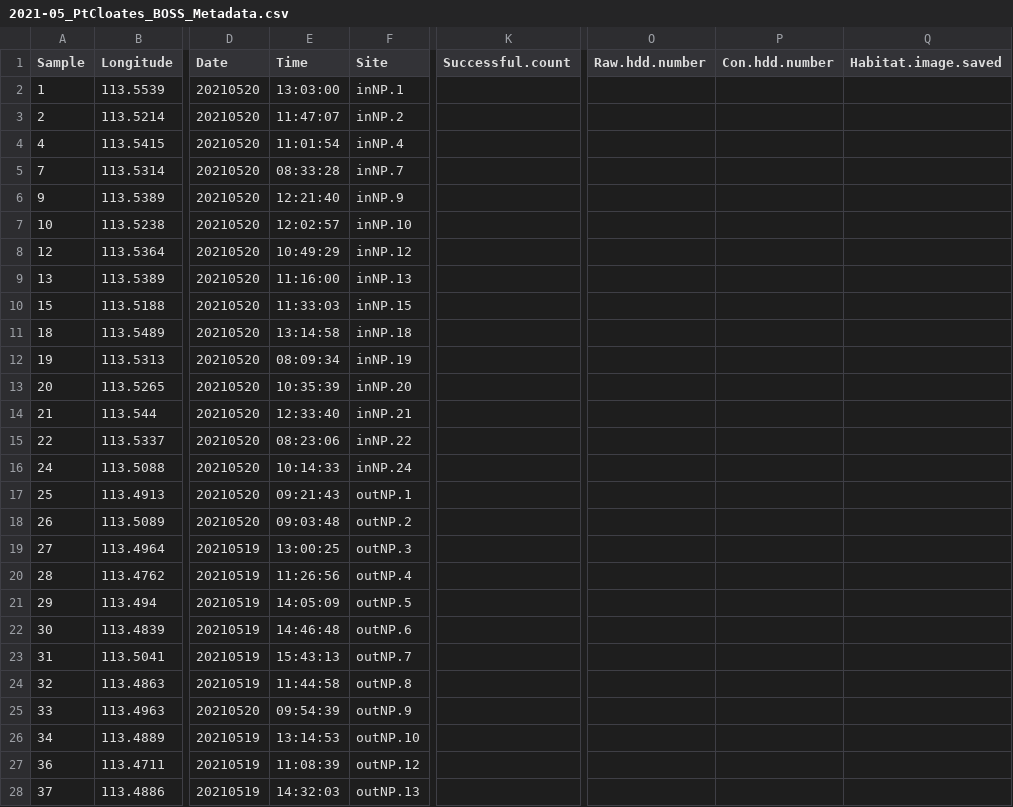
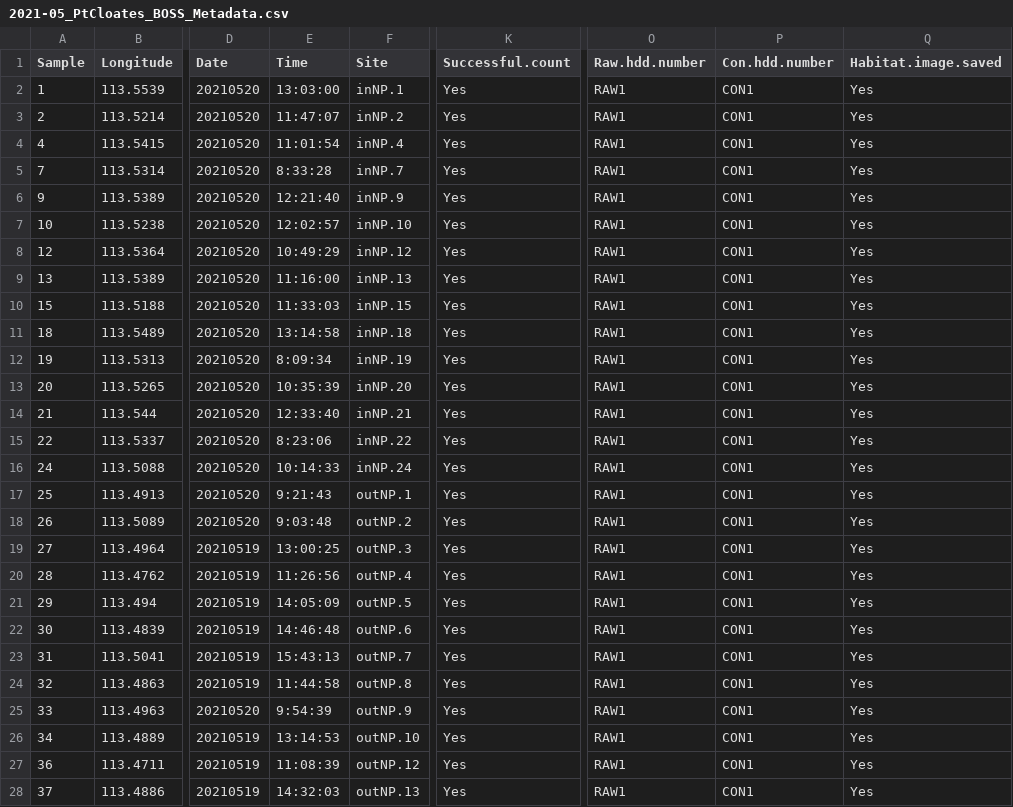
Before and after one commit to UWA-Marine-Ecology-Group-projects/parks-omp-ningaloo, a CSV file: data/raw/2021-05_PtCloates_BOSS_Metadata.csv, drawn as a sheet; only a part is shown, gaps mark what is left out; the diff covers the shown part only; the diff names each change by its address in the sheet, - before the commit and + after, or states it on an @@ line.

Commit message:
adding a bunch of new data

```diff
--- a/data/raw/2021-05_PtCloates_BOSS_Metadata.csv
+++ b/data/raw/2021-05_PtCloates_BOSS_Metadata.csv
-K2:K28 (Successful.count): (empty)
+K2:K28 (Successful.count): Yes
-O2:O28 (Raw.hdd.number): (empty)
+O2:O28 (Raw.hdd.number): RAW1
-P2:P28 (Con.hdd.number): (empty)
+P2:P28 (Con.hdd.number): CON1
-Q2:Q28 (Habitat.image.saved): (empty)
+Q2:Q28 (Habitat.image.saved): Yes
-E5 (Time): 08:33:28
+E5 (Time): 8:33:28
-E12 (Time): 08:09:34
+E12 (Time): 8:09:34
-E15 (Time): 08:23:06
+E15 (Time): 8:23:06
-E17 (Time): 09:21:43
+E17 (Time): 9:21:43
-E18 (Time): 09:03:48
+E18 (Time): 9:03:48
-E25 (Time): 09:54:39
+E25 (Time): 9:54:39
```
Also changed, not shown: 50 edited cells elsewhere in this file, data/raw/2021-05_PtCloates_stereo-BRUVS_Metadata.csv, 11 other files.
